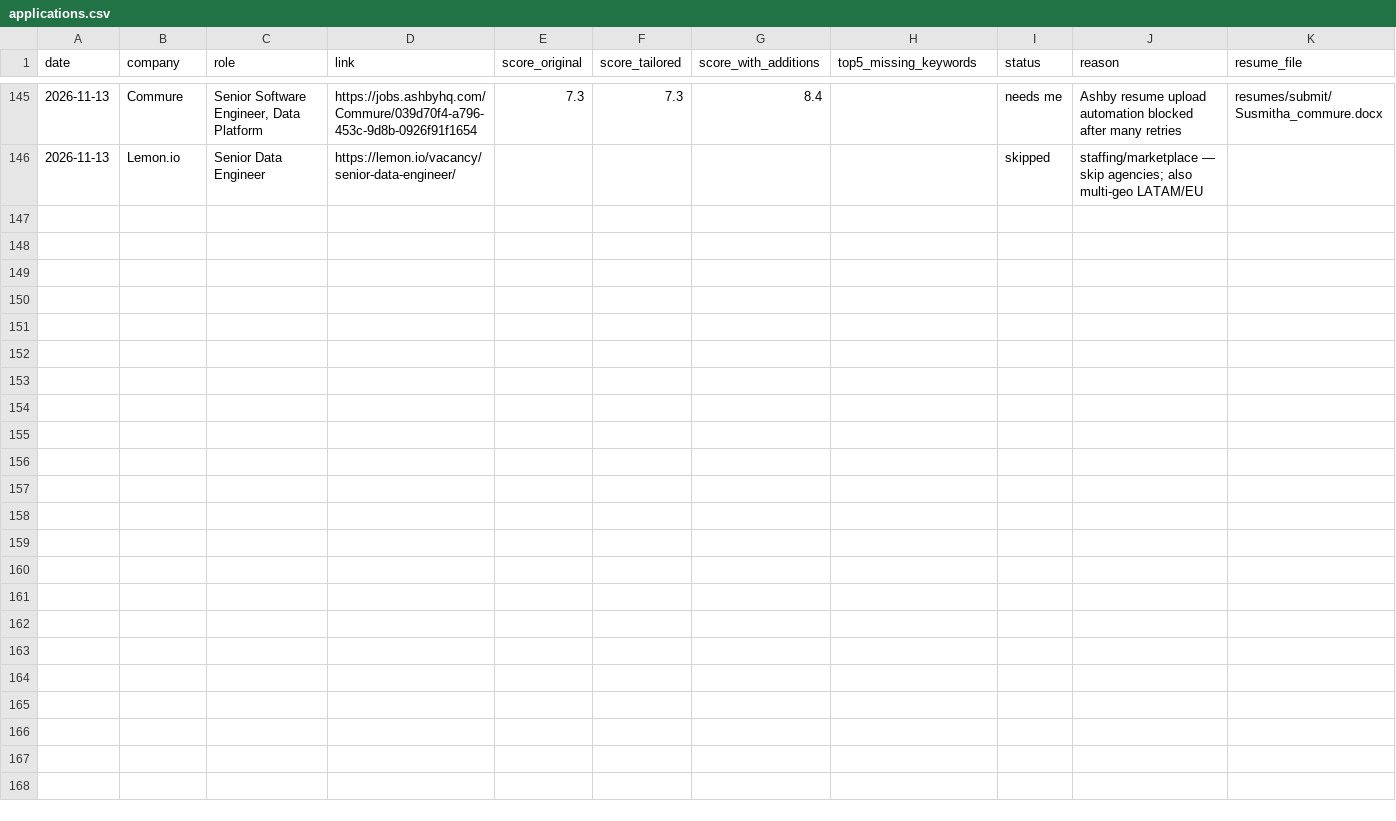
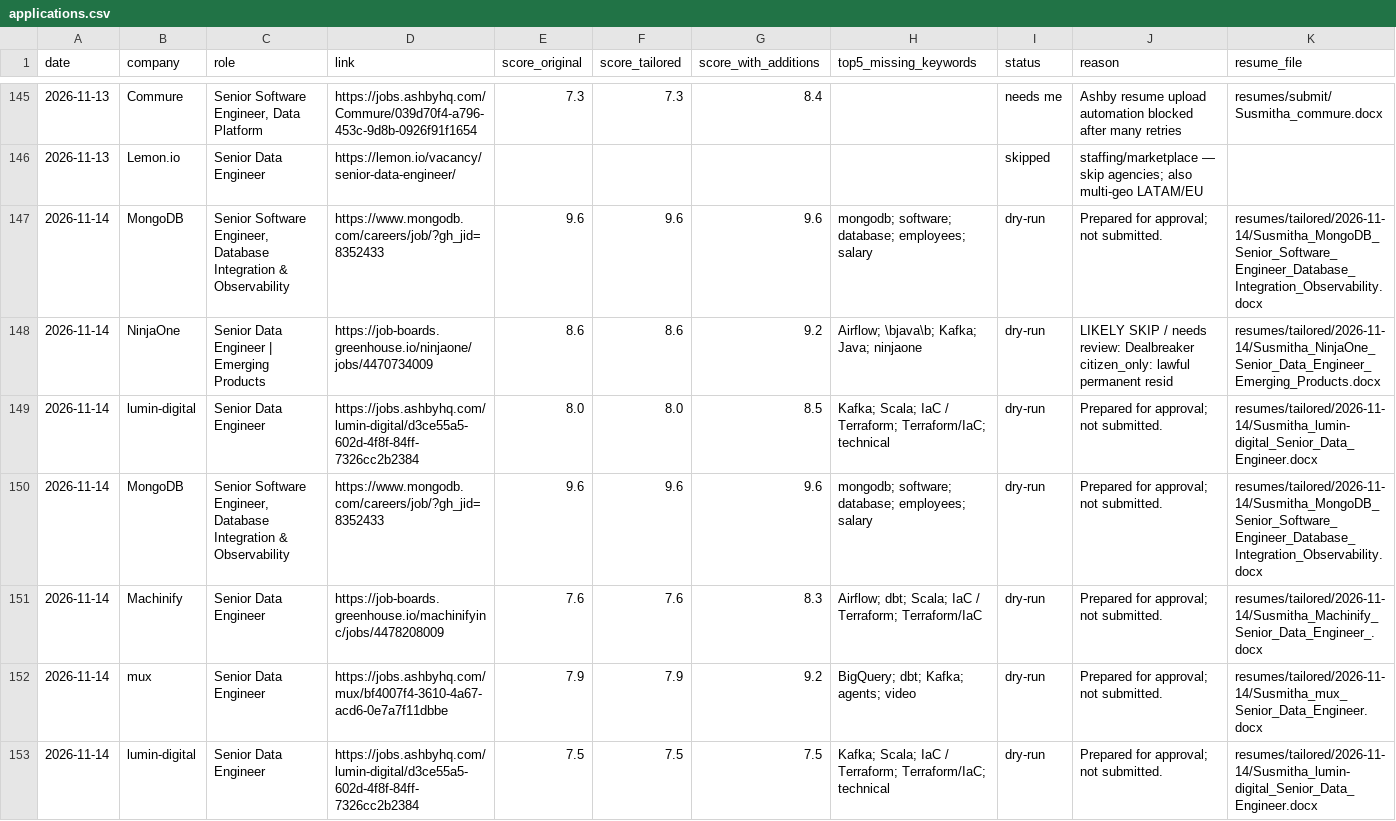
Before and after one commit to Susmitha53110/Job-Application, a CSV file: logs/applications.csv, drawn as a sheet; only a part is shown, gaps mark what is left out; rows hold the shown columns only; the diff names each change by its address in the sheet, - before the commit and + after, or states it on an @@ line.

```diff
--- a/logs/applications.csv
+++ b/logs/applications.csv
+row 147: 2026-11-14 | MongoDB | Senior Software Engineer, Database Integration & Observability | https://www.mongodb.com/careers/job/?gh_jid=8352433 | 9.6 | 9.6 | 9.6 | mongodb; software; database; employees; salary | dry-run | Prepared for approval; not submitted. | resumes/tailored/2026-11-14/Susmitha_MongoDB_Senior_Software_Engineer_Database_Integration_Observability.docx
+row 148: 2026-11-14 | NinjaOne | Senior Data Engineer | Emerging Products | https://job-boards.greenhouse.io/ninjaone/jobs/4470734009 | 8.6 | 8.6 | 9.2 | Airflow; \bjava\b; Kafka; Java; ninjaone | dry-run | LIKELY SKIP / needs review: Dealbreaker citizen_only: lawful permanent resid | resumes/tailored/2026-11-14/Susmitha_NinjaOne_Senior_Data_Engineer_Emerging_Products.docx
+row 149: 2026-11-14 | lumin-digital | Senior Data Engineer | https://jobs.ashbyhq.com/lumin-digital/d3ce55a5-602d-4f8f-84ff-7326cc2b2384 | 8.0 | 8.0 | 8.5 | Kafka; Scala; IaC / Terraform; Terraform/IaC; technical | dry-run | Prepared for approval; not submitted. | resumes/tailored/2026-11-14/Susmitha_lumin-digital_Senior_Data_Engineer.docx
+row 150: 2026-11-14 | MongoDB | Senior Software Engineer, Database Integration & Observability | https://www.mongodb.com/careers/job/?gh_jid=8352433 | 9.6 | 9.6 | 9.6 | mongodb; software; database; employees; salary | dry-run | Prepared for approval; not submitted. | resumes/tailored/2026-11-14/Susmitha_MongoDB_Senior_Software_Engineer_Database_Integration_Observability.docx
+row 151: 2026-11-14 | Machinify | Senior Data Engineer | https://job-boards.greenhouse.io/machinifyinc/jobs/4478208009 | 7.6 | 7.6 | 8.3 | Airflow; dbt; Scala; IaC / Terraform; Terraform/IaC | dry-run | Prepared for approval; not submitted. | resumes/tailored/2026-11-14/Susmitha_Machinify_Senior_Data_Engineer_.docx
+row 152: 2026-11-14 | mux | Senior Data Engineer | https://jobs.ashbyhq.com/mux/bf4007f4-3610-4a67-acd6-0e7a7f11dbbe | 7.9 | 7.9 | 9.2 | BigQuery; dbt; Kafka; agents; video | dry-run | Prepared for approval; not submitted. | resumes/tailored/2026-11-14/Susmitha_mux_Senior_Data_Engineer.docx
+row 153: 2026-11-14 | lumin-digital | Senior Data Engineer | https://jobs.ashbyhq.com/lumin-digital/d3ce55a5-602d-4f8f-84ff-7326cc2b2384 | 7.5 | 7.5 | 7.5 | Kafka; Scala; IaC / Terraform; Terraform/IaC; technical | dry-run | Prepared for approval; not submitted. | resumes/tailored/2026-11-14/Susmitha_lumin-digital_Senior_Data_Engineer.docx
```
Also changed, not shown: 30 other files.
